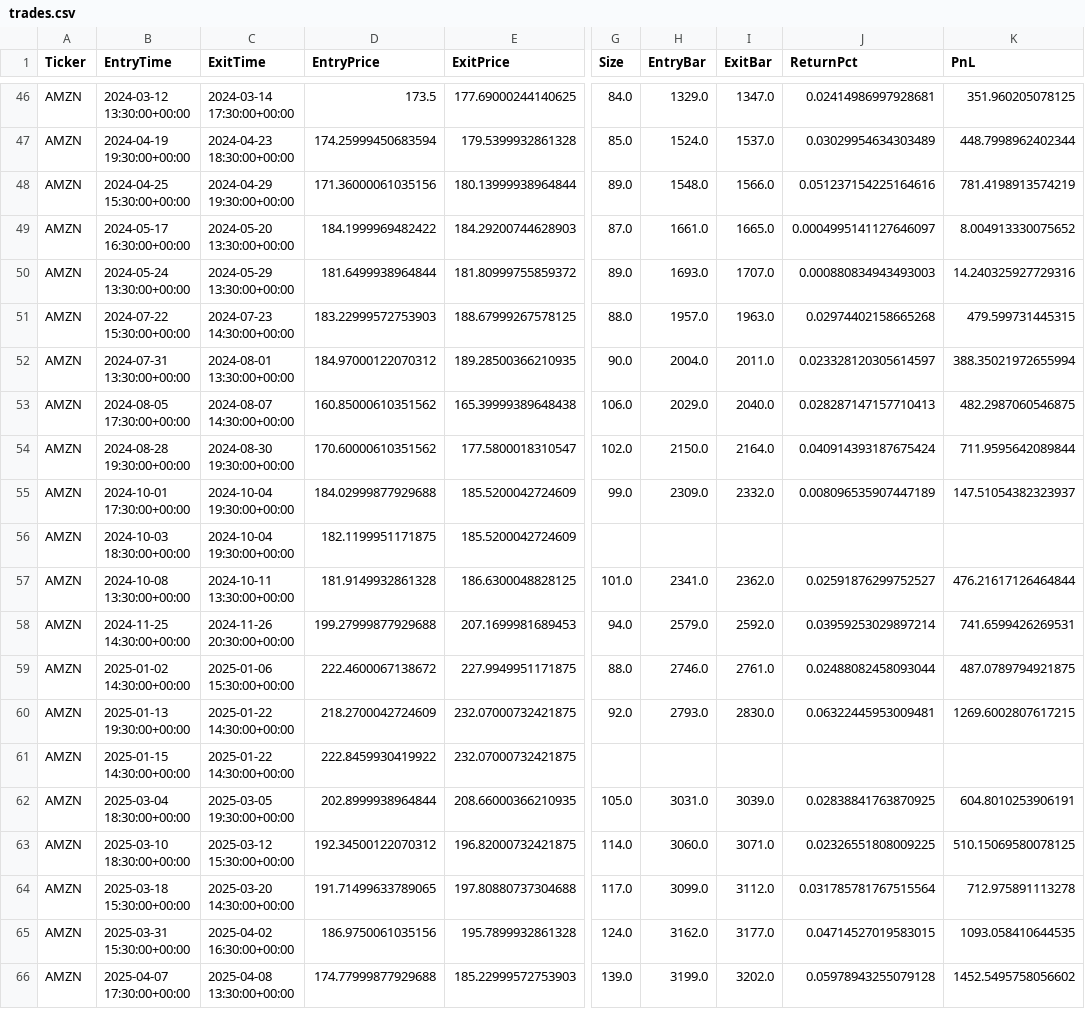
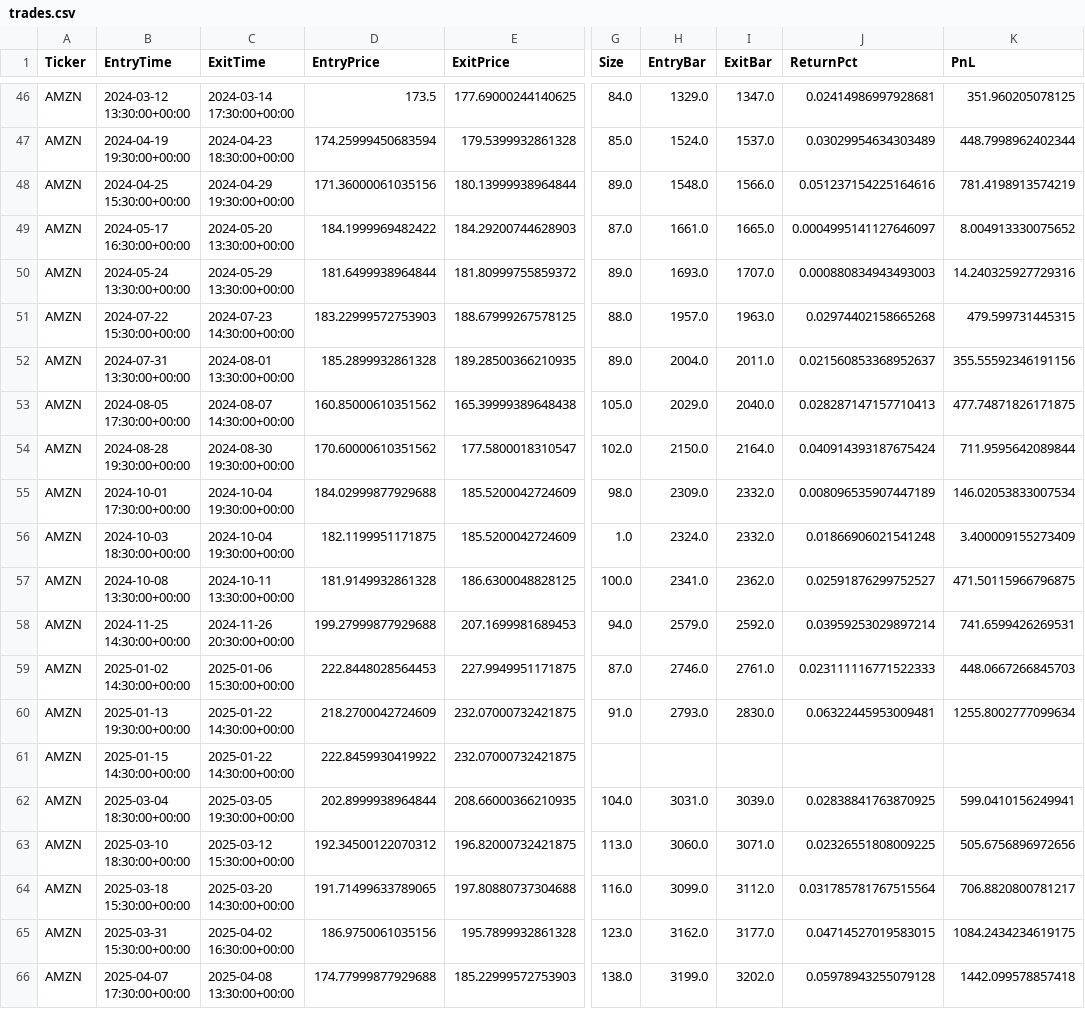
Before and after one commit to kaliinversionesyservicios/TraderEstrategias, a CSV file: data/backtesting/trades.csv, drawn as a sheet; only a part is shown, gaps mark what is left out; the diff covers the shown part only; the diff names each change by its address in the sheet, - before the commit and + after, or states it on an @@ line.

Commit message:
Update data notebook Rup. Canal Resistencia

```diff
--- a/data/backtesting/trades.csv
+++ b/data/backtesting/trades.csv
-D52 (EntryPrice): 184.97000122070312
+D52 (EntryPrice): 185.2899932861328
-G52 (Size): 90.0
+G52 (Size): 89.0
-J52 (ReturnPct): 0.023328120305614597
+J52 (ReturnPct): 0.021560853368952637
-K52 (PnL): 388.35021972655994
+K52 (PnL): 355.55592346191156
-G53 (Size): 106.0
+G53 (Size): 105.0
-K53 (PnL): 482.2987060546875
+K53 (PnL): 477.74871826171875
-G55 (Size): 99.0
+G55 (Size): 98.0
-K55 (PnL): 147.51054382323937
+K55 (PnL): 146.02053833007534
-G56 (Size): (empty)
+G56 (Size): 1.0
-H56 (EntryBar): (empty)
+H56 (EntryBar): 2324.0
-I56 (ExitBar): (empty)
+I56 (ExitBar): 2332.0
-J56 (ReturnPct): (empty)
+J56 (ReturnPct): 0.01866906021541248
-K56 (PnL): (empty)
+K56 (PnL): 3.400009155273409
-G57 (Size): 101.0
+G57 (Size): 100.0
-K57 (PnL): 476.21617126464844
+K57 (PnL): 471.50115966796875
-D59 (EntryPrice): 222.4600067138672
+D59 (EntryPrice): 222.8448028564453
-G59 (Size): 88.0
+G59 (Size): 87.0
-J59 (ReturnPct): 0.02488082458093044
+J59 (ReturnPct): 0.023111116771522333
-K59 (PnL): 487.0789794921875
+K59 (PnL): 448.0667266845703
-G60 (Size): 92.0
+G60 (Size): 91.0
-K60 (PnL): 1269.6002807617215
+K60 (PnL): 1255.8002777099634
-G62 (Size): 105.0
+G62 (Size): 104.0
-K62 (PnL): 604.8010253906191
+K62 (PnL): 599.0410156249941
-G63 (Size): 114.0
+G63 (Size): 113.0
-K63 (PnL): 510.15069580078125
+K63 (PnL): 505.6756896972656
-G64 (Size): 117.0
+G64 (Size): 116.0
-K64 (PnL): 712.975891113278
+K64 (PnL): 706.8820800781217
-G65 (Size): 124.0
+G65 (Size): 123.0
-K65 (PnL): 1093.058410644535
+K65 (PnL): 1084.2434234619175
-G66 (Size): 139.0
+G66 (Size): 138.0
-K66 (PnL): 1452.5495758056602
+K66 (PnL): 1442.099578857418
```
Also changed, not shown: 61 edited cells elsewhere in this file, data/backtesting/estadisticas.csv, 1 other file.
